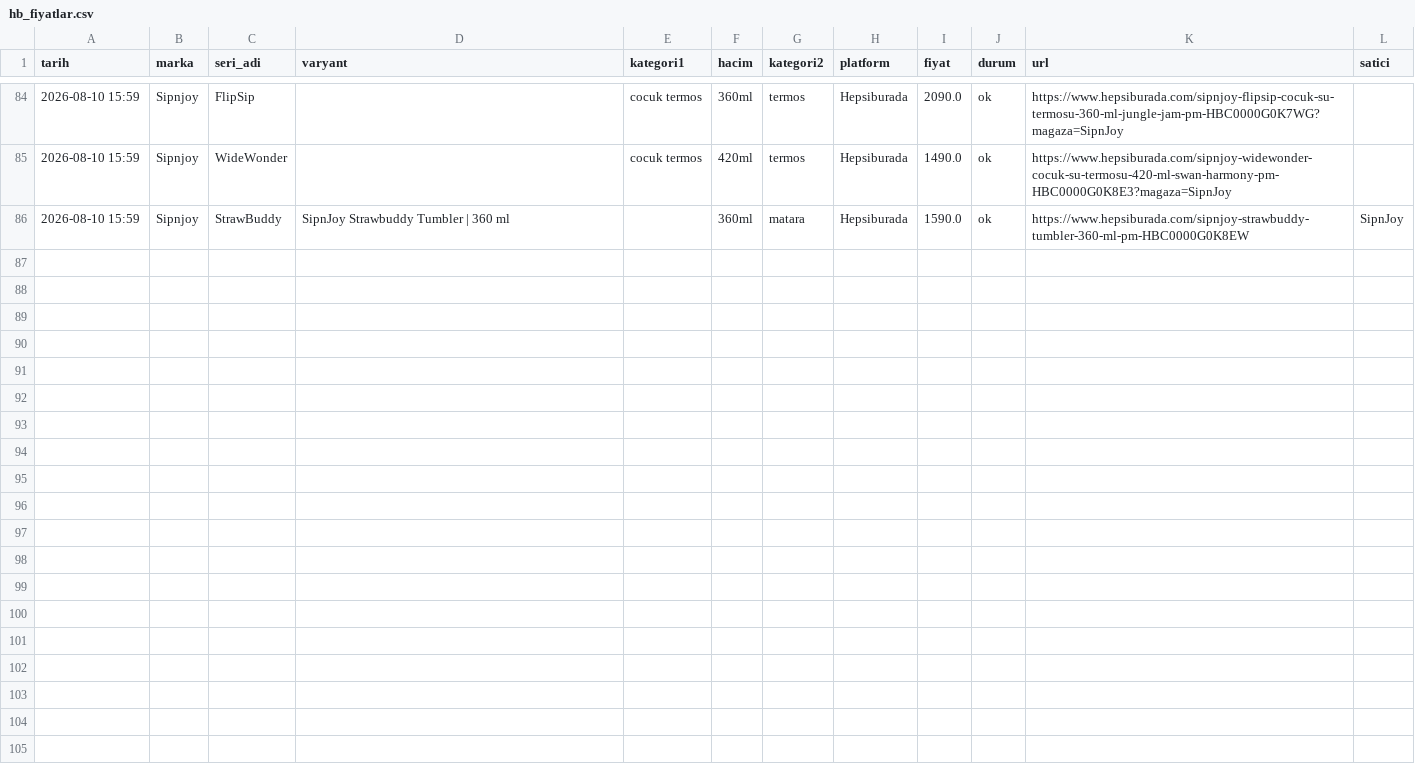
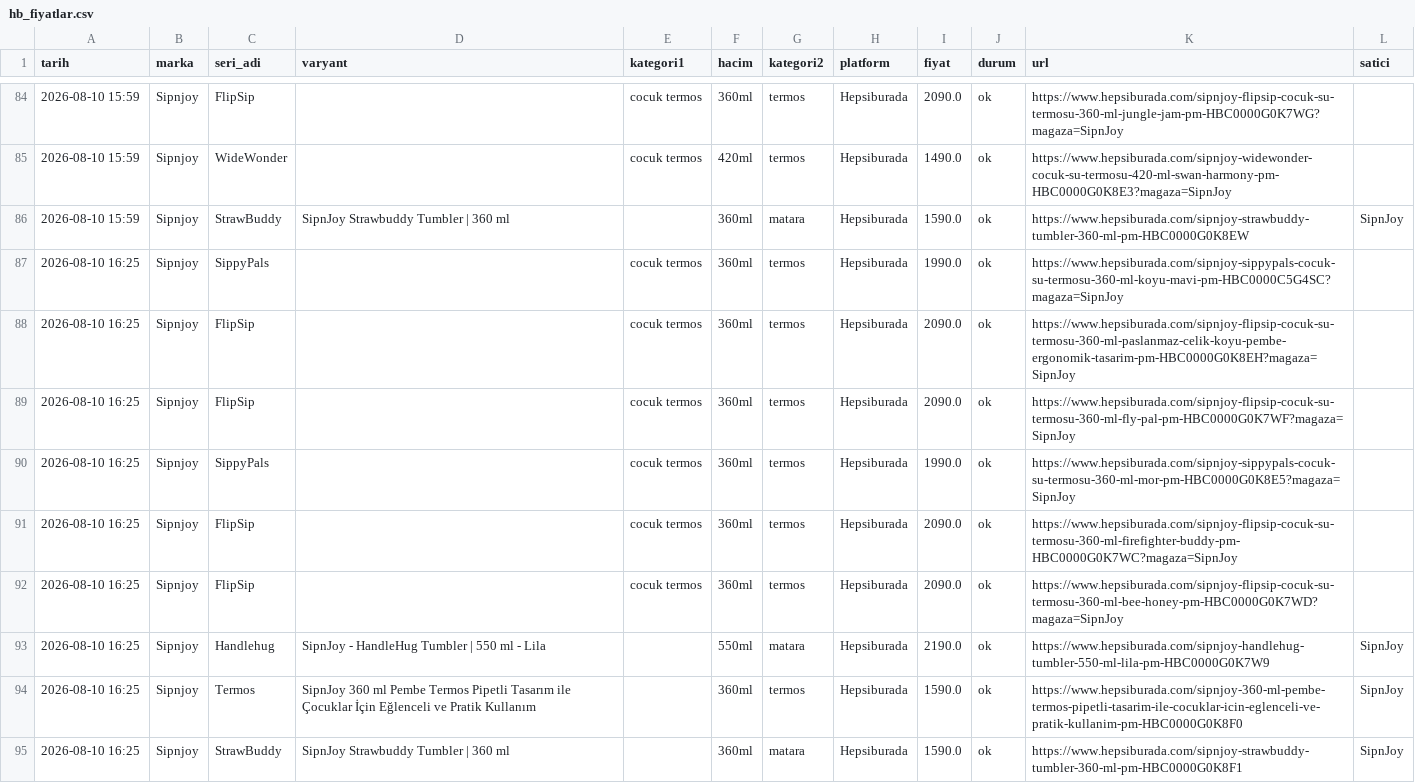
Before and after one commit to ozermirza/nbdrfts-2026, a CSV file: hb_fiyatlar.csv, drawn as a sheet; only a part is shown, gaps mark what is left out; the diff covers the shown part only; the diff names each change by its address in the sheet, - before the commit and + after, or states it on an @@ line.

Commit message:
HB yerel robot guncellemesi

```diff
--- a/hb_fiyatlar.csv
+++ b/hb_fiyatlar.csv
+row 87: 2026-08-10 16:25 | Sipnjoy | SippyPals |  | cocuk termos | 360ml | termos | Hepsiburada | 1990.0 | ok | https://www.hepsiburada.com/sipnjoy-sippypals-cocuk-su-termosu-360-ml-koyu-mavi-pm-HBC0000C5G4SC?magaza=SipnJoy
+row 88: 2026-08-10 16:25 | Sipnjoy | FlipSip |  | cocuk termos | 360ml | termos | Hepsiburada | 2090.0 | ok | https://www.hepsiburada.com/sipnjoy-flipsip-cocuk-su-termosu-360-ml-paslanmaz-celik-koyu-pembe-ergonomik-tasarim-pm-HBC0000G0K8EH?magaza=SipnJoy
+row 89: 2026-08-10 16:25 | Sipnjoy | FlipSip |  | cocuk termos | 360ml | termos | Hepsiburada | 2090.0 | ok | https://www.hepsiburada.com/sipnjoy-flipsip-cocuk-su-termosu-360-ml-fly-pal-pm-HBC0000G0K7WF?magaza=SipnJoy
+row 90: 2026-08-10 16:25 | Sipnjoy | SippyPals |  | cocuk termos | 360ml | termos | Hepsiburada | 1990.0 | ok | https://www.hepsiburada.com/sipnjoy-sippypals-cocuk-su-termosu-360-ml-mor-pm-HBC0000G0K8E5?magaza=SipnJoy
+row 91: 2026-08-10 16:25 | Sipnjoy | FlipSip |  | cocuk termos | 360ml | termos | Hepsiburada | 2090.0 | ok | https://www.hepsiburada.com/sipnjoy-flipsip-cocuk-su-termosu-360-ml-firefighter-buddy-pm-HBC0000G0K7WC?magaza=SipnJoy
+row 92: 2026-08-10 16:25 | Sipnjoy | FlipSip |  | cocuk termos | 360ml | termos | Hepsiburada | 2090.0 | ok | https://www.hepsiburada.com/sipnjoy-flipsip-cocuk-su-termosu-360-ml-bee-honey-pm-HBC0000G0K7WD?magaza=SipnJoy
+row 93: 2026-08-10 16:25 | Sipnjoy | Handlehug | SipnJoy - HandleHug Tumbler | 550 ml - Lila |  | 550ml | matara | Hepsiburada | 2190.0 | ok | https://www.hepsiburada.com/sipnjoy-handlehug-tumbler-550-ml-lila-pm-HBC0000G0K7W9 | SipnJoy
+row 94: 2026-08-10 16:25 | Sipnjoy | Termos | SipnJoy 360 ml Pembe Termos Pipetli Tasarım ile Çocuklar İçin Eğlenceli ve Pratik Kullanım |  | 360ml | termos | Hepsiburada | 1590.0 | ok | https://www.hepsiburada.com/sipnjoy-360-ml-pembe-termos-pipetli-tasarim-ile-cocuklar-icin-eglenceli-ve-pratik-kullanim-pm-HBC0000G0K8F0 | SipnJoy
+row 95: 2026-08-10 16:25 | Sipnjoy | StrawBuddy | SipnJoy Strawbuddy Tumbler | 360 ml |  | 360ml | matara | Hepsiburada | 1590.0 | ok | https://www.hepsiburada.com/sipnjoy-strawbuddy-tumbler-360-ml-pm-HBC0000G0K8F1 | SipnJoy
```
Also changed, not shown: 8 added rows elsewhere in this file.
